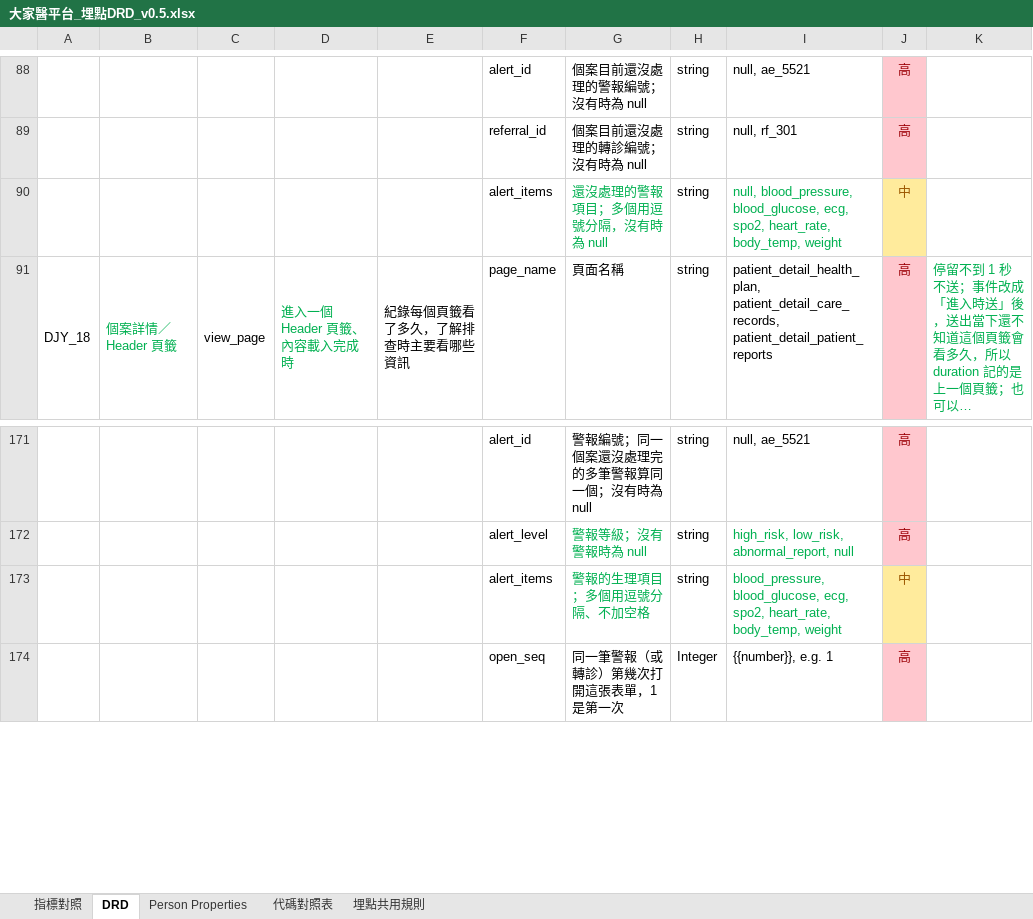
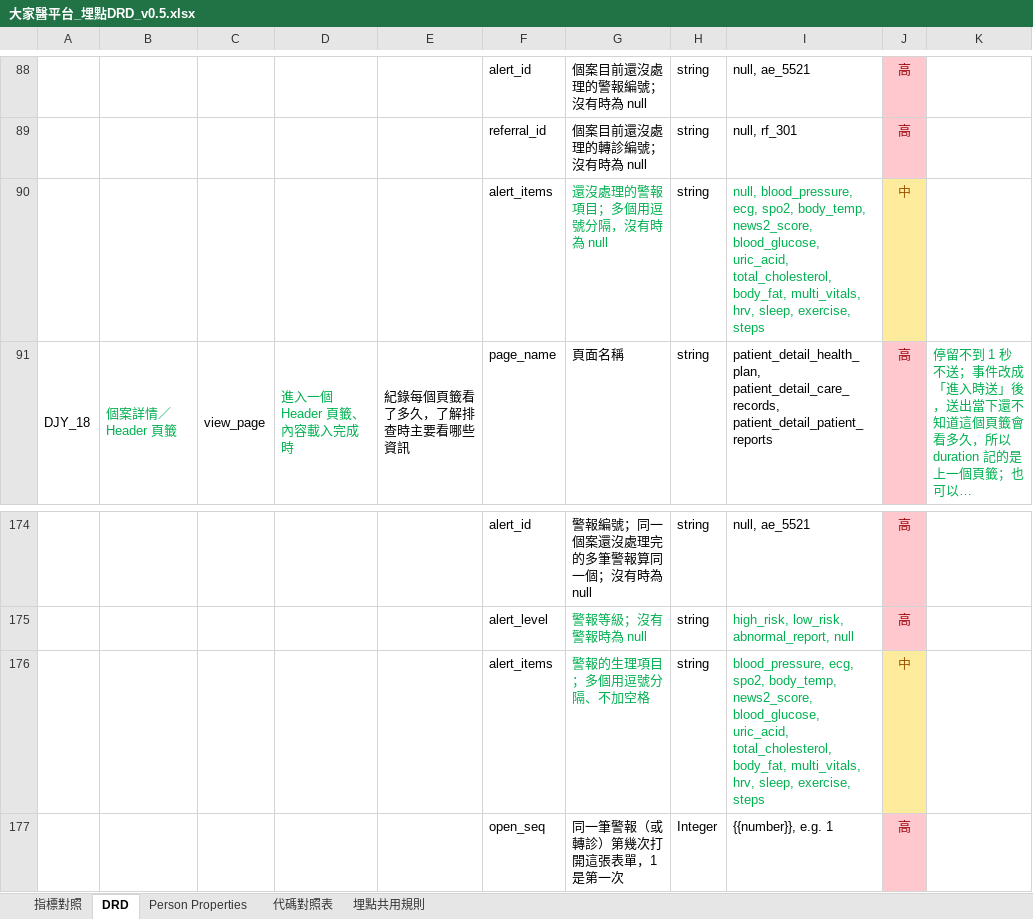
Before and after one commit to Jaypeng123/Event-Tracking-Platform, an Excel workbook: docs/drd/大家醫平台_埋點DRD_v0.5.xlsx, sheet DRD, drawn as a sheet; only a part is shown, gaps mark what is left out; long unchanged cells end in …; values as stored, in another font and other column widths than the file's, no borders; addresses are those after the commit; the diff covers the shown part only; the diff names each change by its address in the sheet, - before the commit and + after, or states it on an @@ line.

```diff
--- a/docs/drd/大家醫平台_埋點DRD_v0.5.xlsx (sheet DRD)
+++ b/docs/drd/大家醫平台_埋點DRD_v0.5.xlsx (sheet DRD)
-I90: null, blood_pressure, blood_glucose, ecg, spo2, heart_rate, body_temp, weight
+I90: null, blood_pressure, ecg, spo2, body_temp, news2_score, blood_glucose, uric_acid, total_cholesterol, body_fat, multi_vitals, hrv, sleep, exercise, steps
-I176: blood_pressure, blood_glucose, ecg, spo2, heart_rate, body_temp, weight
+I176: blood_pressure, ecg, spo2, body_temp, news2_score, blood_glucose, uric_acid, total_cholesterol, body_fat, multi_vitals, hrv, sleep, exercise, steps
```
Also changed, not shown: 3 added rows, 6 edited cells and cell formats elsewhere in this sheet, sheet 代碼對照表, 1 other file.
